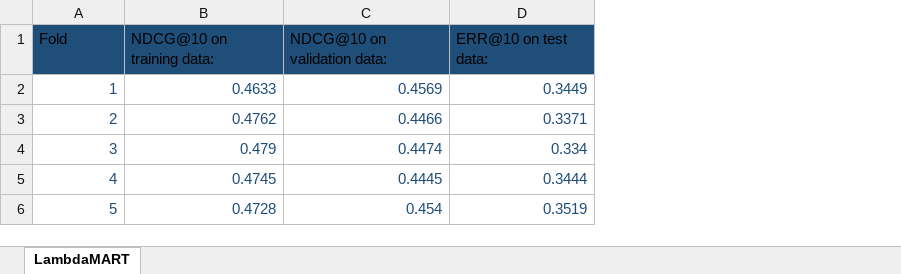
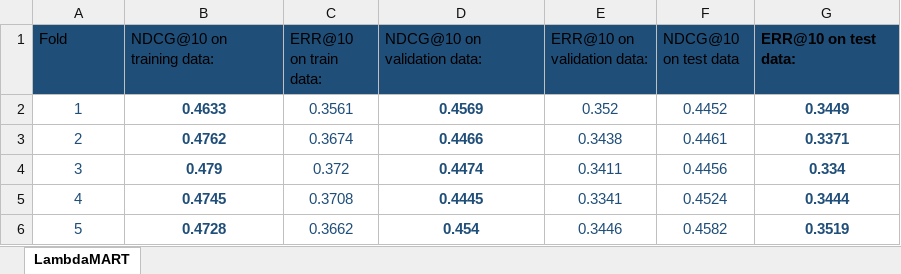
Before and after one commit to chelo26/irdm17, an Excel workbook: LambdaMART.xlsx, sheet LambdaMART, drawn as a sheet; values as stored, in another font and other column widths than the file's, no borders; table styles not drawn; addresses are those after the commit; the diff names each change by its address in the sheet, - before the commit and + after, or states it on an @@ line.

Commit message:
Add files via upload

```diff
--- a/LambdaMART.xlsx (sheet LambdaMART)
+++ b/LambdaMART.xlsx (sheet LambdaMART)
+column C (ERR@10 on train data:), rows 2-6: 0.3561 | 0.3674 | 0.372 | 0.3708 | 0.3662
+column E (ERR@10 on validation data:), rows 2-6: 0.352 | 0.3438 | 0.3411 | 0.3341 | 0.3446
+column F (NDCG@10 on test data), rows 2-6: 0.4452 | 0.4461 | 0.4456 | 0.4524 | 0.4582
-G1:G6 bold: off
+G1:G6 bold: on
-A2:B6 alignment: right
+A2:B6 alignment: center
-B2:B6 bold: off
+B2:B6 bold: on
@@ D2:D6 alignment: right → center, bold: off → on @@
-G2:G6 alignment: right
+G2:G6 alignment: center
```
